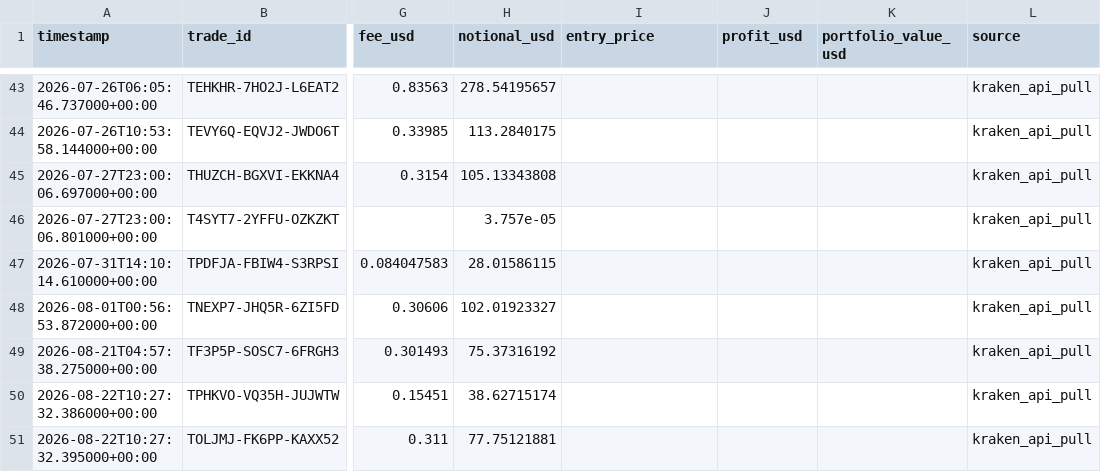
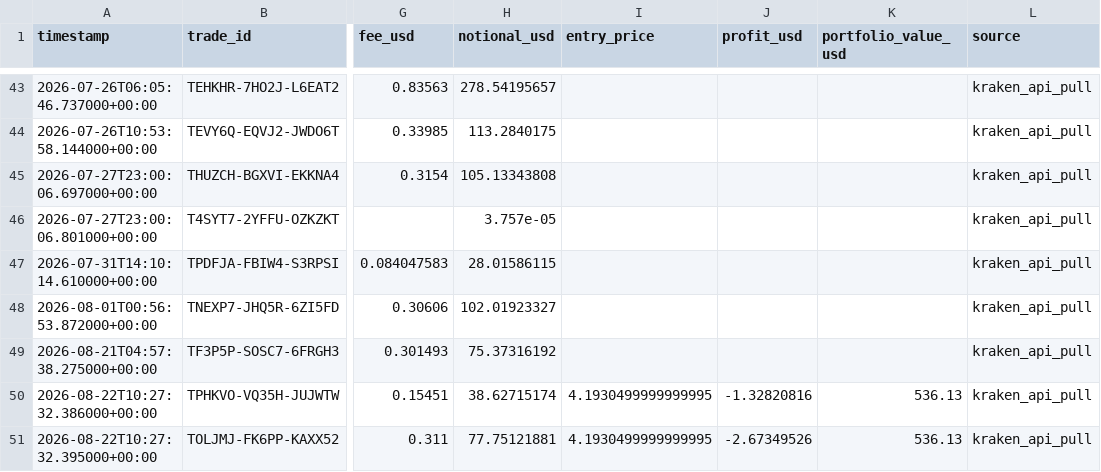
Before and after one commit to Bramsmit/Kraken-bot, a CSV file: data/kraken_trades.csv, drawn as a sheet; only a part is shown, gaps mark what is left out; the diff names each change by its address in the sheet, - before the commit and + after, or states it on an @@ line.

```diff
--- a/data/kraken_trades.csv
+++ b/data/kraken_trades.csv
-I50:I51 (entry_price): (empty)
+I50:I51 (entry_price): 4.1930499999999995
-J50 (profit_usd): (empty)
+J50 (profit_usd): -1.32820816
-K50:K51 (portfolio_value_usd): (empty)
+K50:K51 (portfolio_value_usd): 536.13
-J51 (profit_usd): (empty)
+J51 (profit_usd): -2.67349526
```
Also changed, not shown: 1 other file.
